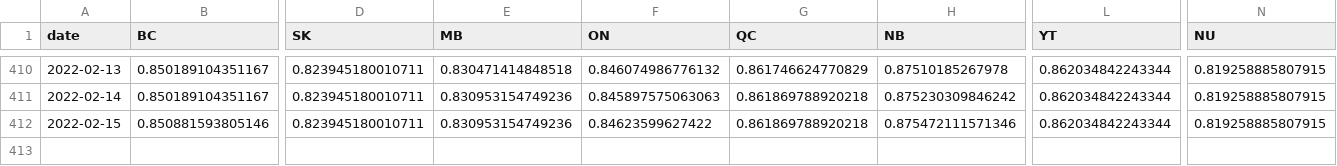
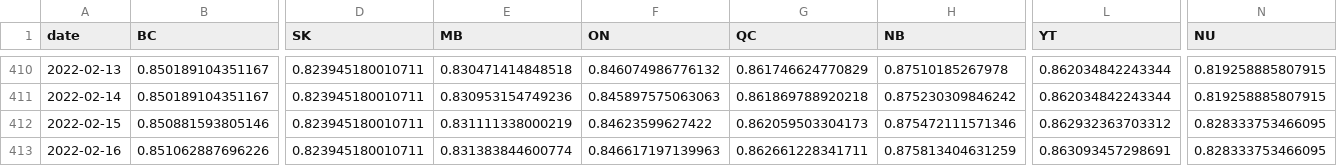
Before and after one commit to trevortombe/covidgraphs, a CSV file: Files/prov_atleastone.csv, drawn as a sheet; only a part is shown, gaps mark what is left out; rows hold the shown columns only; the diff names each change by its address in the sheet, - before the commit and + after, or states it on an @@ line.

```diff
--- a/Files/prov_atleastone.csv
+++ b/Files/prov_atleastone.csv
-E412 (MB): 0.830953154749236
+E412 (MB): 0.831111338000219
-G412 (QC): 0.861869788920218
+G412 (QC): 0.862059503304173
-L412 (YT): 0.862034842243344
+L412 (YT): 0.862932363703312
-N412 (NU): 0.819258885807915
+N412 (NU): 0.828333753466095
+row 413: 2022-02-16 | 0.851062887696226 | 0.823945180010711 | 0.831383844600774 | 0.846617197139963 | 0.862661228341711 | 0.875813404631259 | 0.863093457298691 | 0.828333753466095
```
Also changed, not shown: Files/MapData.csv, Files/ProvTable.csv, 56 other files.
